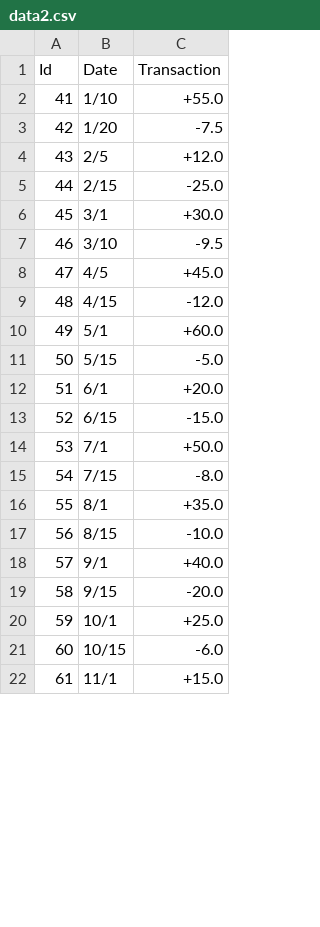
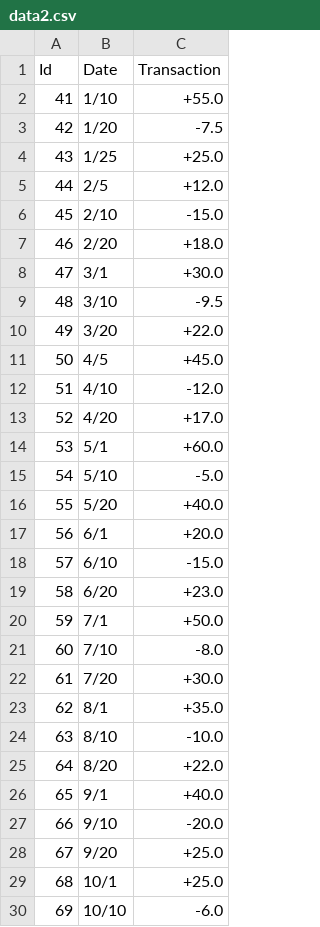
Before and after one commit to Jhooomn/file-transaction-processor, a CSV file: data/data2.csv, drawn as a sheet; only a part is shown; the shorter side is filled out with more unchanged rows; removed rows and columns are numbered as before the commit, all else as after; the diff covers the shown part only; the diff names each change by its address in the sheet, - before the commit and + after, or states it on an @@ line.

```diff
--- a/data/data2.csv
+++ b/data/data2.csv
+row 4: 43 | 1/25 | +25.0
@@ column A (Id) renumbered from row 5 down @@
-row 5: 44 | 2/15 | -25.0
+row 6: 45 | 2/10 | -15.0
+row 7: 46 | 2/20 | +18.0
+row 10: 49 | 3/20 | +22.0
-B12 (Date): 4/15
+B12 (Date): 4/10
+row 13: 52 | 4/20 | +17.0
-B15 (Date): 5/15
+B15 (Date): 5/10
+row 16: 55 | 5/20 | +40.0
-B18 (Date): 6/15
+B18 (Date): 6/10
+row 19: 58 | 6/20 | +23.0
-B21 (Date): 7/15
+B21 (Date): 7/10
+row 22: 61 | 7/20 | +30.0
-B24 (Date): 8/15
+B24 (Date): 8/10
+row 25: 64 | 8/20 | +22.0
-B27 (Date): 9/15
+B27 (Date): 9/10
+row 28: 67 | 9/20 | +25.0
-B30 (Date): 10/15
+B30 (Date): 10/10
```
Also changed, not shown: 3 added rows and 3 edited cells elsewhere in this file, data/data1.csv, data/data3.csv, 4 other files.
